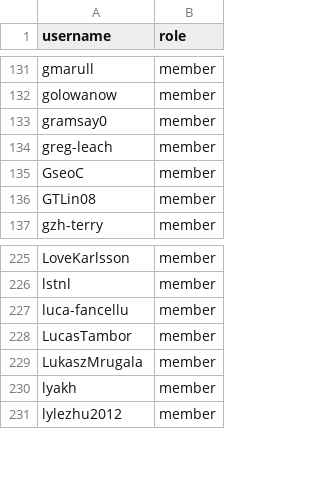
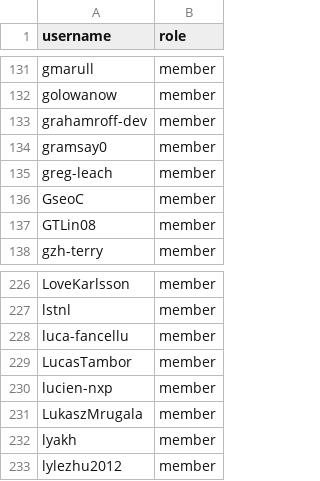
Before and after one commit to jnnycn007/infrastructure, a CSV file: terraform/github-zephyrproject-rtos/team/team-members/collaborators.csv, drawn as a sheet; only a part is shown, gaps mark what is left out; the diff names each change by its address in the sheet, - before the commit and + after, or states it on an @@ line.

Commit message:
github: Sync with MAINTAINERS.yml
Sync team and repository members with
MAINTAINERS.yml@6606d9868659c1e750e78a8994ade438e2425c60.

Signed-off-by: Stephanos Ioannidis <root@stephanos.io>

```diff
--- a/terraform/github-zephyrproject-rtos/team/team-members/collaborators.csv
+++ b/terraform/github-zephyrproject-rtos/team/team-members/collaborators.csv
+row 133: grahamroff-dev | member
+row 230: lucien-nxp | member
```
Also changed, not shown: terraform/github-zephyrproject-rtos/team/team-members/maintainers.csv, 2 other files.
